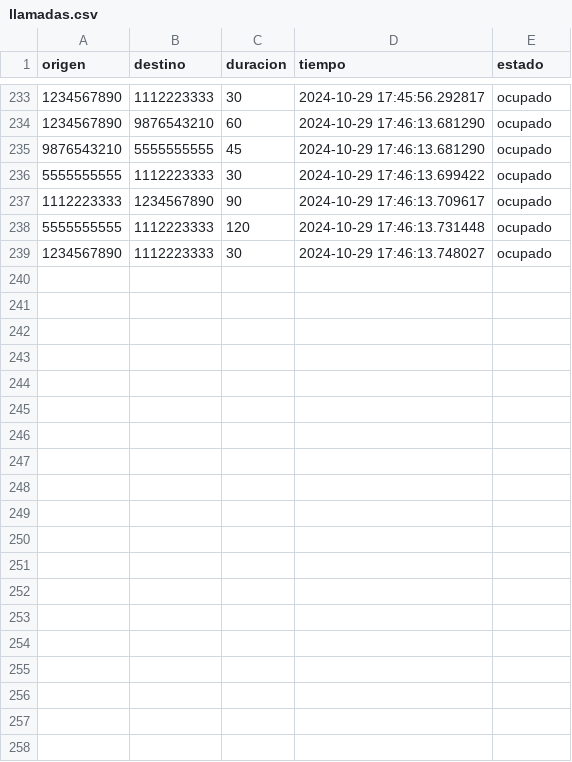
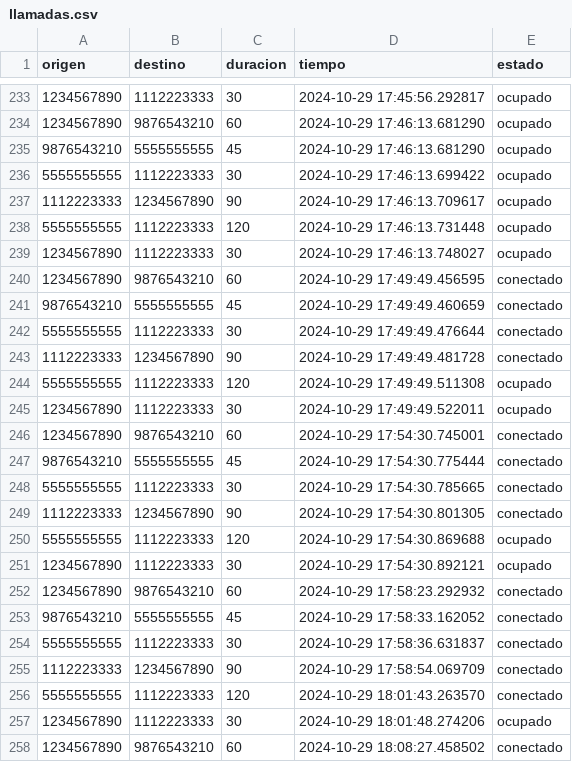
Before and after one commit to paipo13/TP_Estructura_de_Datos, a CSV file: datos/llamadas.csv, drawn as a sheet; only a part is shown, gaps mark what is left out; the diff covers the shown part only.

Commit message:
Arreglos de las llamadas
Tube que arreglar un error que habia en la funcion realizar_llamada de la clase Central...

```diff
--- a/datos/llamadas.csv
+++ b/datos/llamadas.csv
@@ -239 +239,20 @@ origen,destino,duracion,tiempo,estado
 1234567890,1112223333,30,2024-10-29 17:46:13.748027,ocupado
+1234567890,9876543210,60,2024-10-29 17:49:49.456595,conectado
+9876543210,5555555555,45,2024-10-29 17:49:49.460659,conectado
+5555555555,1112223333,30,2024-10-29 17:49:49.476644,conectado
+1112223333,1234567890,90,2024-10-29 17:49:49.481728,conectado
+5555555555,1112223333,120,2024-10-29 17:49:49.511308,ocupado
+1234567890,1112223333,30,2024-10-29 17:49:49.522011,ocupado
+1234567890,9876543210,60,2024-10-29 17:54:30.745001,conectado
+9876543210,5555555555,45,2024-10-29 17:54:30.775444,conectado
+5555555555,1112223333,30,2024-10-29 17:54:30.785665,conectado
+1112223333,1234567890,90,2024-10-29 17:54:30.801305,conectado
+5555555555,1112223333,120,2024-10-29 17:54:30.869688,ocupado
+1234567890,1112223333,30,2024-10-29 17:54:30.892121,ocupado
+1234567890,9876543210,60,2024-10-29 17:58:23.292932,conectado
+9876543210,5555555555,45,2024-10-29 17:58:33.162052,conectado
+5555555555,1112223333,30,2024-10-29 17:58:36.631837,conectado
+1112223333,1234567890,90,2024-10-29 17:58:54.069709,conectado
+5555555555,1112223333,120,2024-10-29 18:01:43.263570,conectado
+1234567890,1112223333,30,2024-10-29 18:01:48.274206,ocupado
+1234567890,9876543210,60,2024-10-29 18:08:27.458502,conectado
```
Also changed, not shown: 12 added rows elsewhere in this file, datos/mensajes.csv, 1 other file.
